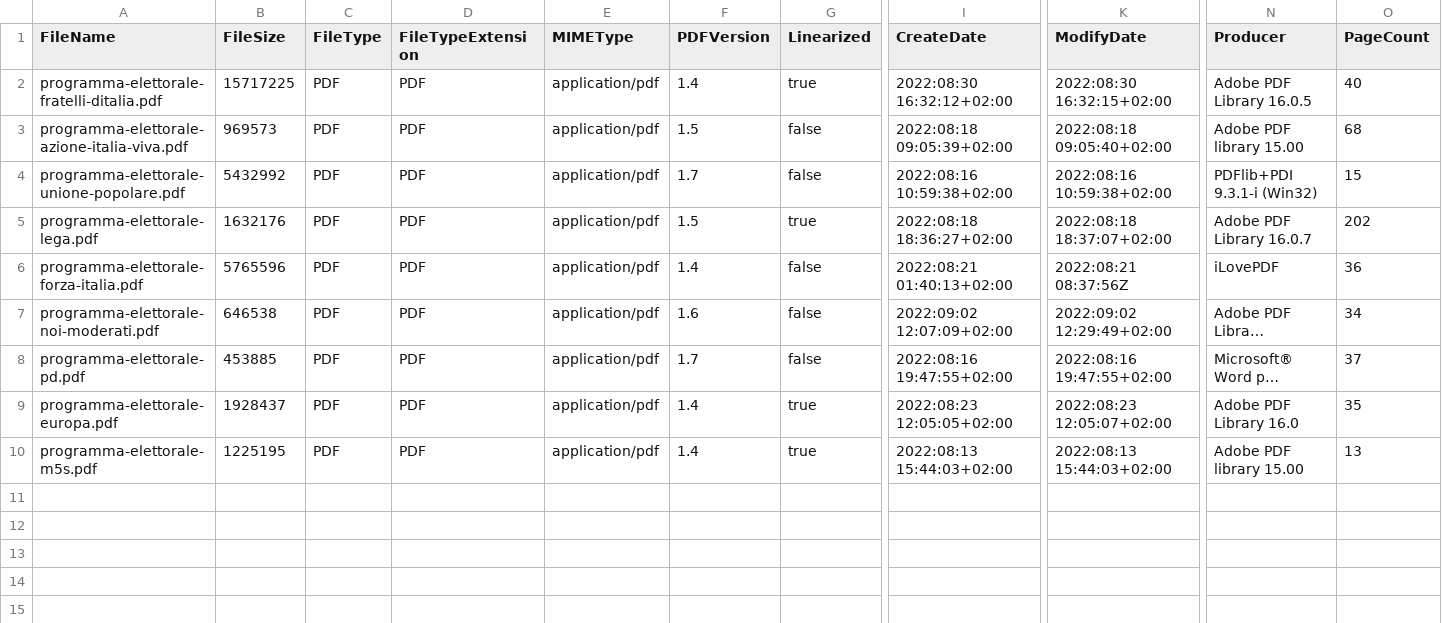
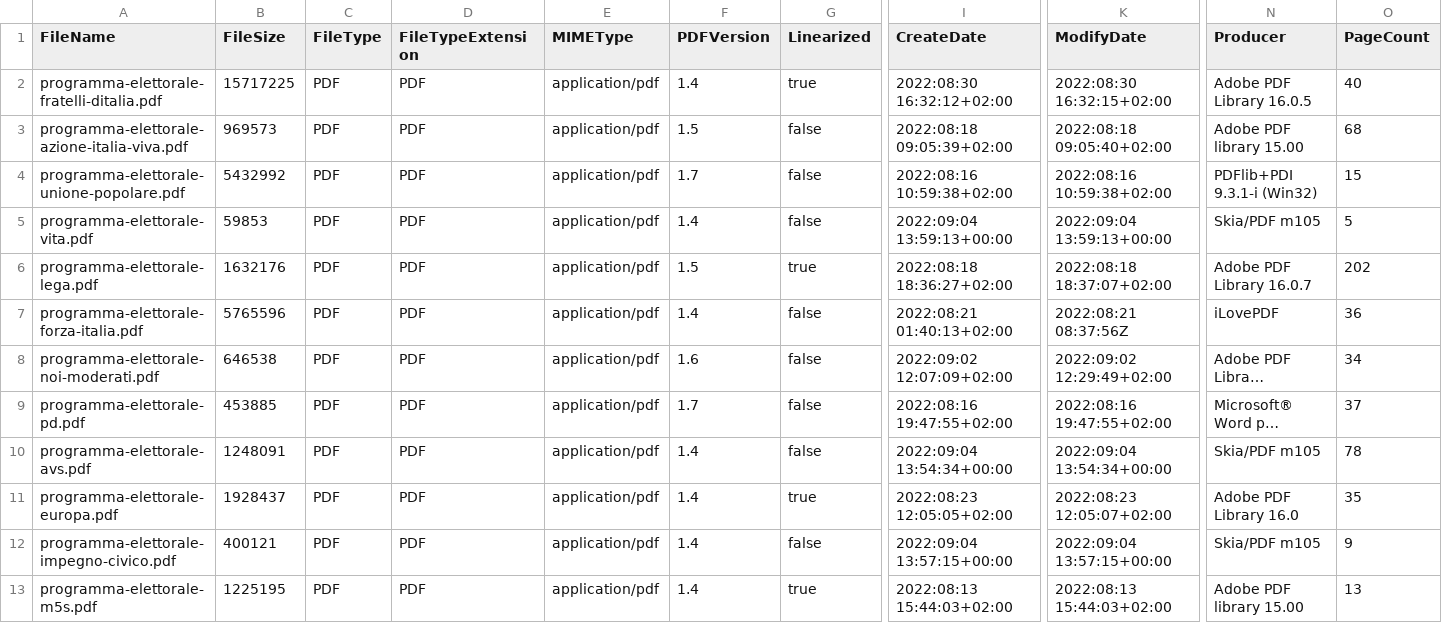
Before and after one commit to ondata/elezioni-politiche-2022, a CSV file: programmi/programmi/no-ministero/info-meta.csv, drawn as a sheet; only a part is shown, gaps mark what is left out; long unchanged cells end in …; rows hold the shown columns only; the diff names each change by its address in the sheet, - before the commit and + after, or states it on an @@ line.

Commit message:
aggiunta altri tre programmi

```diff
--- a/programmi/programmi/no-ministero/info-meta.csv
+++ b/programmi/programmi/no-ministero/info-meta.csv
+row 5: programma-elettorale-vita.pdf | 59853 | PDF | PDF | application/pdf | 1.4 | false | 2022:09:04 13:59:13+00:00 | 2022:09:04 13:59:13+00:00 | Skia/PDF m105 | 5
+row 10: programma-elettorale-avs.pdf | 1248091 | PDF | PDF | application/pdf | 1.4 | false | 2022:09:04 13:54:34+00:00 | 2022:09:04 13:54:34+00:00 | Skia/PDF m105 | 78
+row 12: programma-elettorale-impegno-civico.pdf | 400121 | PDF | PDF | application/pdf | 1.4 | false | 2022:09:04 13:57:15+00:00 | 2022:09:04 13:57:15+00:00 | Skia/PDF m105 | 9
```
Also changed, not shown: 4 other files.
